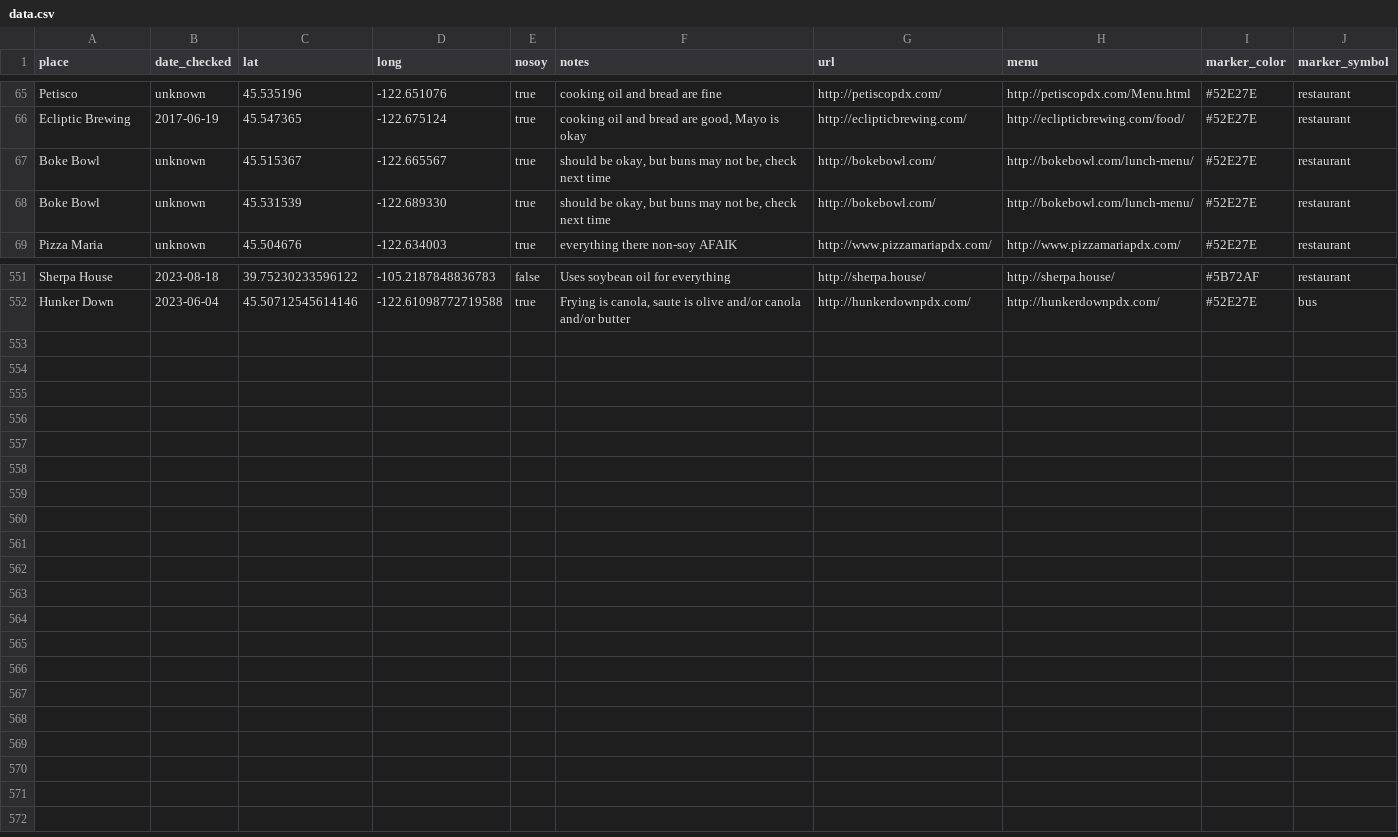
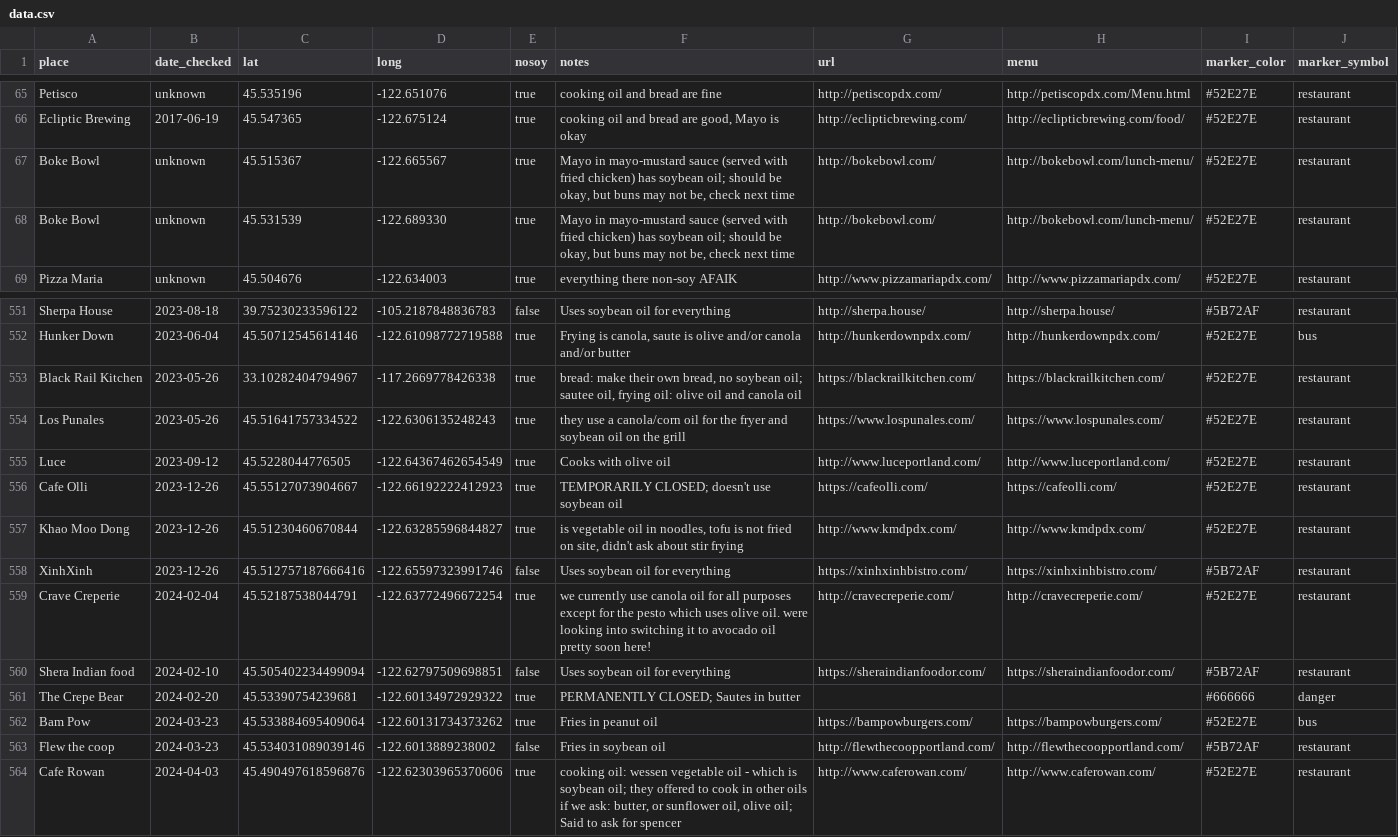
Before and after one commit to sckott/soylocs, a CSV file: data.csv, drawn as a sheet; only a part is shown, gaps mark what is left out.

```diff
--- a/data.csv
+++ b/data.csv
@@ -66,4 +66,4 @@
 "Ecliptic Brewing","2017-06-19",45.547365,-122.675124,"true","cooking oil and bread are good, Mayo is okay","http://eclipticbrewing.com/","http://eclipticbrewing.com/food/","#52E27E","restaurant"
-"Boke Bowl","unknown",45.515367,-122.665567,"true","should be okay, but buns may not be, check next time","http://bokebowl.com/","http://bokebowl.com/lunch-menu/","#52E27E","restaurant"
-"Boke Bowl","unknown",45.531539,-122.689330,"true","should be okay, but buns may not be, check next time","http://bokebowl.com/","http://bokebowl.com/lunch-menu/","#52E27E","restaurant"
+"Boke Bowl","unknown",45.515367,-122.665567,"true","Mayo in mayo-mustard sauce (served with fried chicken) has soybean oil; should be okay, but buns may not be, check next time","http://bokebowl.com/","http://bokebowl.com/lunch-menu/","#52E27E","restaurant"
+"Boke Bowl","unknown",45.531539,-122.689330,"true","Mayo in mayo-mustard sauce (served with fried chicken) has soybean oil; should be okay, but buns may not be, check next time","http://bokebowl.com/","http://bokebowl.com/lunch-menu/","#52E27E","restaurant"
 "Pizza Maria","unknown",45.504676,-122.634003,"true","everything there non-soy AFAIK","http://www.pizzamariapdx.com/","http://www.pizzamariapdx.com/","#52E27E","restaurant"
@@ -552 +552,13 @@
 "Hunker Down","2023-06-04",45.50712545614146,-122.61098772719588,"true","Frying is canola, saute is olive and/or canola and/or butter","http://hunkerdownpdx.com/","http://hunkerdownpdx.com/","#52E27E","bus"
+"Black Rail Kitchen","2023-05-26",33.10282404794967,-117.2669778426338,"true","bread: make their own bread, no soybean oil; sautee oil, frying oil: olive oil and canola oil","https://blackrailkitchen.com/","https://blackrailkitchen.com/","#52E27E","restaurant"
+"Los Punales","2023-05-26",45.51641757334522,-122.6306135248243,"true","they use a canola/corn oil for the fryer and soybean oil on the grill","https://www.lospunales.com/","https://www.lospunales.com/","#52E27E","restaurant"
+"Luce","2023-09-12",45.5228044776505,-122.64367462654549,"true","Cooks with olive oil","http://www.luceportland.com/","http://www.luceportland.com/","#52E27E","restaurant"
+"Cafe Olli","2023-12-26",45.55127073904667,-122.66192222412923,"true","TEMPORARILY CLOSED; doesn't use soybean oil","https://cafeolli.com/","https://cafeolli.com/","#52E27E","restaurant"
+"Khao Moo Dong","2023-12-26",45.51230460670844,-122.63285596844827,"true","is vegetable oil in noodles, tofu is not fried on site, didn't ask about stir frying","http://www.kmdpdx.com/","http://www.kmdpdx.com/","#52E27E","restaurant"
+"XinhXinh","2023-12-26",45.512757187666416,-122.65597323991746,"false","Uses soybean oil for everything","https://xinhxinhbistro.com/","https://xinhxinhbistro.com/","#5B72AF","restaurant"
+"Crave Creperie","2024-02-04",45.52187538044791,-122.63772496672254,"true","we currently use canola oil for all purposes except for the pesto which uses olive oil. were looking into switching it to avocado oil pretty soon here!","http://cravecreperie.com/","http://cravecreperie.com/","#52E27E","restaurant"
+"Shera Indian food","2024-02-10",45.505402234499094, -122.62797509698851,"false","Uses soybean oil for everything","https://sheraindianfoodor.com/","https://sheraindianfoodor.com/","#5B72AF","restaurant"
+"The Crepe Bear","2024-02-20",45.53390754239681,-122.60134972929322,"true","PERMANENTLY CLOSED; Sautes in butter","","","#666666","danger"
+"Bam Pow","2024-03-23",45.533884695409064,-122.60131734373262,"true","Fries in peanut oil","https://bampowburgers.com/","https://bampowburgers.com/","#52E27E","bus"
+"Flew the coop","2024-03-23",45.534031089039146,-122.6013889238002,"false","Fries in soybean oil","http://flewthecoopportland.com/","http://flewthecoopportland.com/","#5B72AF","restaurant"
+"Cafe Rowan","2024-04-03",45.490497618596876,-122.62303965370606,"true","cooking oil: wessen vegetable oil - which is soybean oil; they offered to cook in other oils if we ask: butter, or sunflower oil, olive oil; Said to ask for spencer","http://www.caferowan.com/","http://www.caferowan.com/","#52E27E","restaurant"
```
Also changed, not shown: 1 other file.
